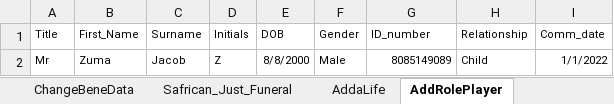
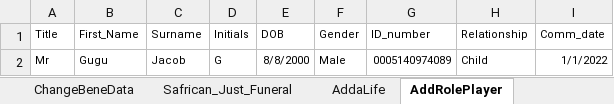
Before and after one commit to NapeBoshielo/sanlamNew, an Excel workbook: ILR_TestSuite/MIP UAT Test Scenarios/TestData.xlsx, sheet AddRolePlayer, drawn as a sheet; values as stored, in another font and other column widths than the file's, no borders; the diff names each change by its address in the sheet, - before the commit and + after, or states it on an @@ line.

```diff
--- a/ILR_TestSuite/MIP UAT Test Scenarios/TestData.xlsx (sheet AddRolePlayer)
+++ b/ILR_TestSuite/MIP UAT Test Scenarios/TestData.xlsx (sheet AddRolePlayer)
-B2 (First_Name): Zuma
+B2 (First_Name): Gugu
-D2 (Initials): Z
+D2 (Initials): G
-G2 (ID_number): 8085149089
+G2 (ID_number): 0005140974089
```
Also changed, not shown: sheet Policy-Servicing, sheet ChangeLifeData, sheet Dropdown, sheet AddaLife, other sheet tabs, 12 other files.
